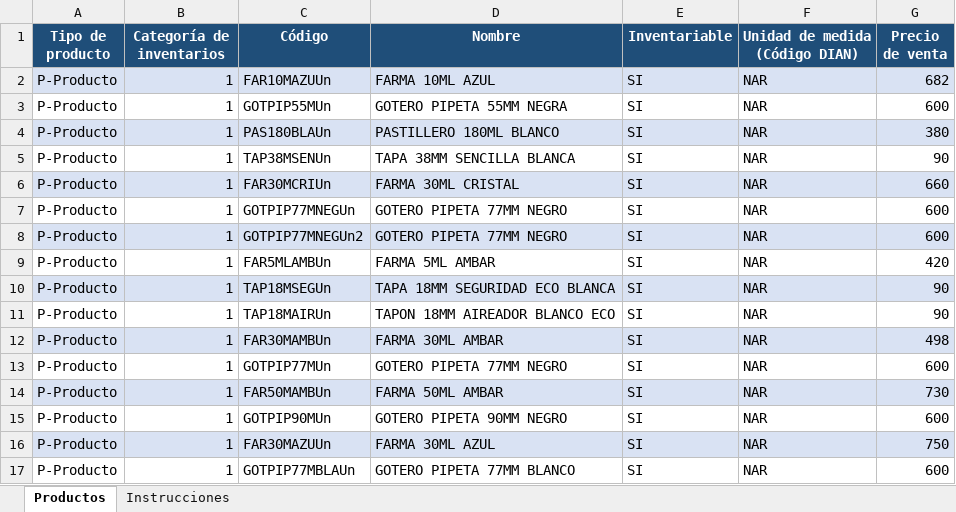
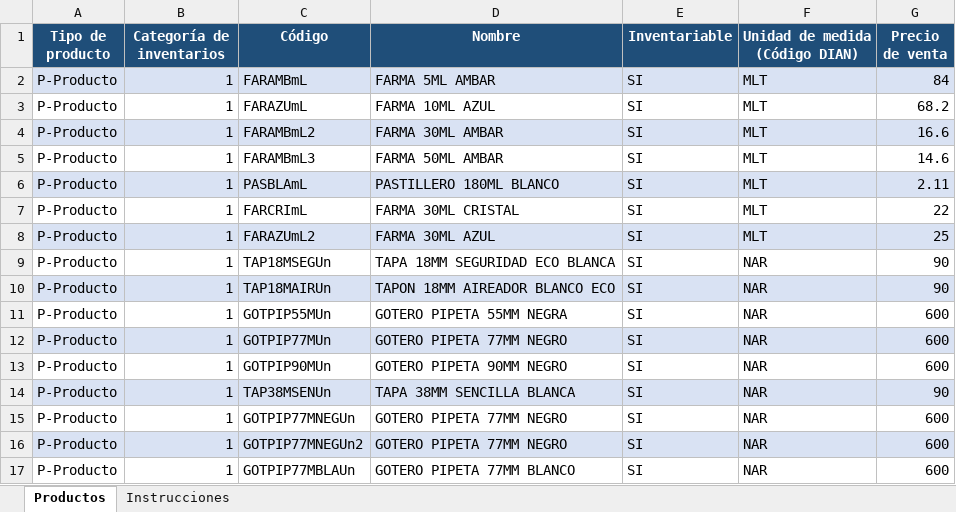
Before and after one commit to mckennagroupcolombia-code/HugoGarciaAgente, an Excel workbook: importaciones_productos/FE30232 registro productos.xlsx, sheet Productos, drawn as a sheet; values as stored, in another font and other column widths than the file's, no borders; removed rows and columns are numbered as before the commit, all else as after; the diff names each change by its address in the sheet, - before the commit and + after, or states it on an @@ line.

```diff
--- a/importaciones_productos/FE30232 registro productos.xlsx (sheet Productos)
+++ b/importaciones_productos/FE30232 registro productos.xlsx (sheet Productos)
+row 2: P-Producto | 1 | FARAMBmL | FARMA 5ML AMBAR | SI | MLT | 84
+row 3: P-Producto | 1 | FARAZUmL | FARMA 10ML AZUL | SI | MLT | 68.2
+row 4: P-Producto | 1 | FARAMBmL2 | FARMA 30ML AMBAR | SI | MLT | 16.6
+row 5: P-Producto | 1 | FARAMBmL3 | FARMA 50ML AMBAR | SI | MLT | 14.6
+row 6: P-Producto | 1 | PASBLAmL | PASTILLERO 180ML BLANCO | SI | MLT | 2.11
+row 7: P-Producto | 1 | FARCRImL | FARMA 30ML CRISTAL | SI | MLT | 22
+row 8: P-Producto | 1 | FARAZUmL2 | FARMA 30ML AZUL | SI | MLT | 25
@@ row 10 moved to row 9: P-Producto @@
-C10 (Código): FAR10MAZUUn
+C10 (Código): TAP18MAIRUn
-D10 (Nombre): FARMA 10ML AZUL
+D10 (Nombre): TAPON 18MM AIREADOR BLANCO ECO
-G10 (Precio de venta): 682
+G10 (Precio de venta): 90
@@ row 13 moved to row 12: P-Producto @@
-A13:G13 fill: #D9E2F3
+A13:G13 fill: none
-C13 (Código): PAS180BLAUn
+C13 (Código): GOTPIP90MUn
-D13 (Nombre): PASTILLERO 180ML BLANCO
+D13 (Nombre): GOTERO PIPETA 90MM NEGRO
-G13 (Precio de venta): 380
+G13 (Precio de venta): 600
-A14:G14 fill: none
+A14:G14 fill: #D9E2F3
-row 6: P-Producto | 1 | FAR30MCRIUn | FARMA 30ML CRISTAL | SI | NAR | 660
-row 9: P-Producto | 1 | FAR5MLAMBUn | FARMA 5ML AMBAR | SI | NAR | 420
-row 11: P-Producto | 1 | TAP18MAIRUn | TAPON 18MM AIREADOR BLANCO ECO | SI | NAR | 90
-row 12: P-Producto | 1 | FAR30MAMBUn | FARMA 30ML AMBAR | SI | NAR | 498
-row 14: P-Producto | 1 | FAR50MAMBUn | FARMA 50ML AMBAR | SI | NAR | 730
-row 15: P-Producto | 1 | GOTPIP90MUn | GOTERO PIPETA 90MM NEGRO | SI | NAR | 600
-row 16: P-Producto | 1 | FAR30MAZUUn | FARMA 30ML AZUL | SI | NAR | 750
```
Also changed, not shown: importaciones_productos/A1295 registro productos.xlsx, importaciones_productos/FA265489 registro productos.xlsx, 51 other files.
